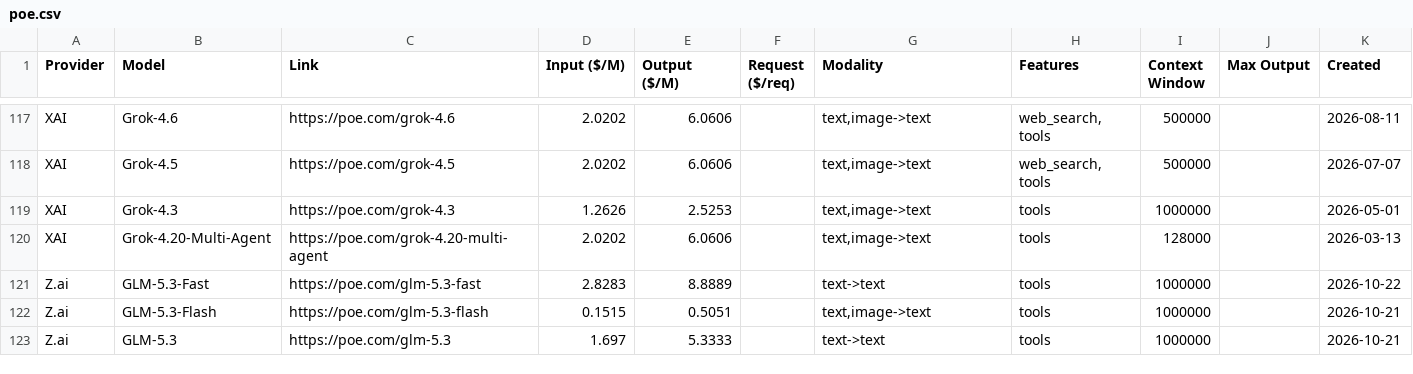
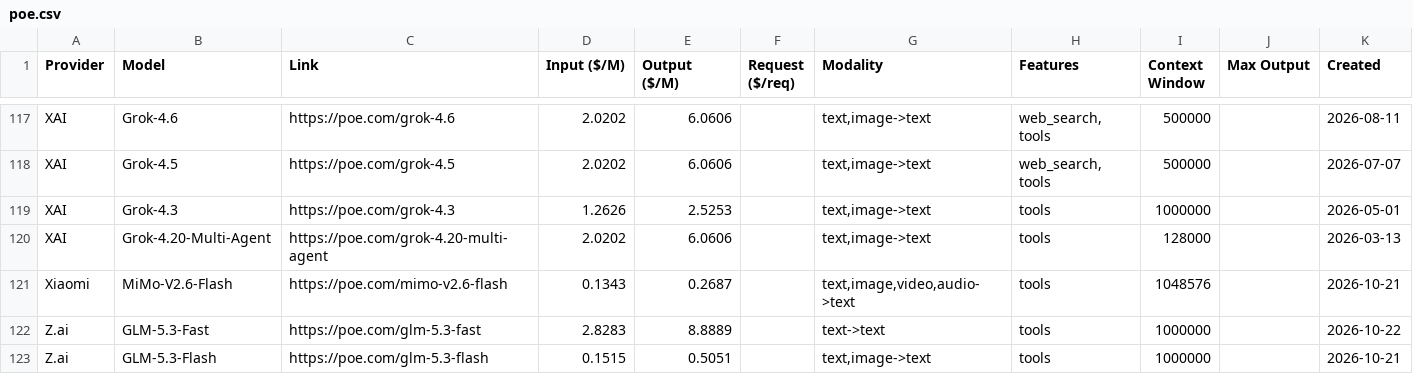
Before and after one commit to hezhizhen/tables-in-markdown, a CSV file: data/poe.csv, drawn as a sheet; only a part is shown, gaps mark what is left out; the shorter side is filled out with more unchanged rows; the diff names each change by its address in the sheet, - before the commit and + after, or states it on an @@ line.

```diff
--- a/data/poe.csv
+++ b/data/poe.csv
+row 121: Xiaomi | MiMo-V2.6-Flash | https://poe.com/mimo-v2.6-flash | 0.1343 | 0.2687 |  | text,image,video,audio->text | tools | 1048576 |  | 2026-10-21
```
